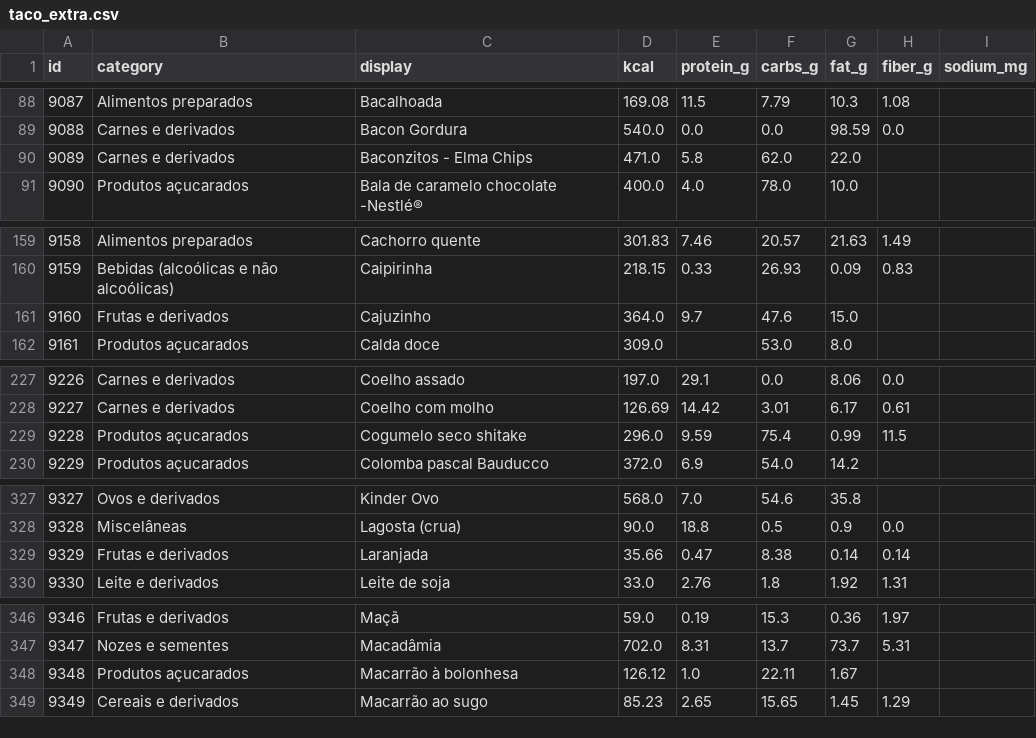
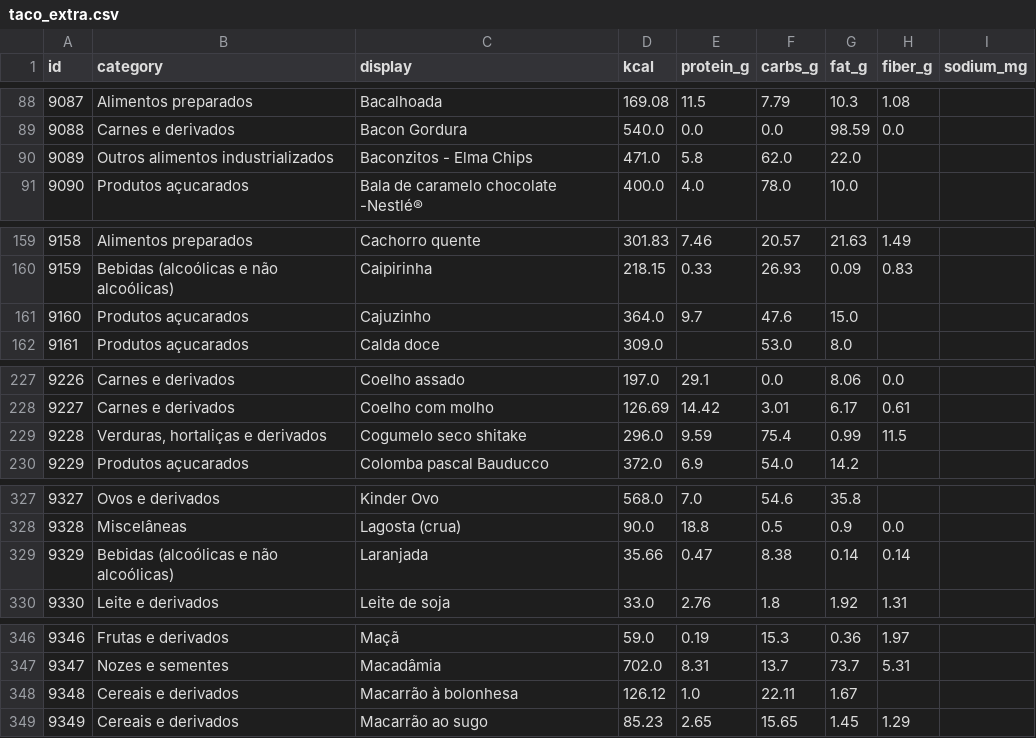
Before and after one commit to nutrirbrasil/nutrir, a CSV file: nootr/backend/app/data/taco_extra.csv, drawn as a sheet; only a part is shown, gaps mark what is left out; the diff covers the shown part only.

```diff
--- a/nootr/backend/app/data/taco_extra.csv
+++ b/nootr/backend/app/data/taco_extra.csv
@@ -89,3 +89,3 @@ id,category,display,kcal,protein_g,carbs_g,fat_g,fiber_g,sodium_mg
 9088,Carnes e derivados,Bacon Gordura,540.0,0.0,0.0,98.59,0.0,
-9089,Carnes e derivados,Baconzitos - Elma Chips,471.0,5.8,62.0,22.0,,
+9089,Outros alimentos industrializados,Baconzitos - Elma Chips,471.0,5.8,62.0,22.0,,
 9090,Produtos açucarados,Bala de caramelo chocolate -Nestlé®,400.0,4.0,78.0,10.0,,
@@ -160,3 +160,3 @@ id,category,display,kcal,protein_g,carbs_g,fat_g,fiber_g,sodium_mg
 9159,Bebidas (alcoólicas e não alcoólicas),Caipirinha,218.15,0.33,26.93,0.09,0.83,
-9160,Frutas e derivados,Cajuzinho,364.0,9.7,47.6,15.0,,
+9160,Produtos açucarados,Cajuzinho,364.0,9.7,47.6,15.0,,
 9161,Produtos açucarados,Calda doce,309.0,,53.0,8.0,,
@@ -228,3 +228,3 @@ id,category,display,kcal,protein_g,carbs_g,fat_g,fiber_g,sodium_mg
 9227,Carnes e derivados,Coelho com molho,126.69,14.42,3.01,6.17,0.61,
-9228,Produtos açucarados,Cogumelo seco shitake,296.0,9.59,75.4,0.99,11.5,
+9228,"Verduras, hortaliças e derivados",Cogumelo seco shitake,296.0,9.59,75.4,0.99,11.5,
 9229,Produtos açucarados,Colomba pascal Bauducco,372.0,6.9,54.0,14.2,,
@@ -328,3 +328,3 @@ id,category,display,kcal,protein_g,carbs_g,fat_g,fiber_g,sodium_mg
 9328,Miscelâneas,Lagosta (crua),90.0,18.8,0.5,0.9,0.0,
-9329,Frutas e derivados,Laranjada,35.66,0.47,8.38,0.14,0.14,
+9329,Bebidas (alcoólicas e não alcoólicas),Laranjada,35.66,0.47,8.38,0.14,0.14,
 9330,Leite e derivados,Leite de soja,33.0,2.76,1.8,1.92,1.31,
@@ -347,3 +347,3 @@ id,category,display,kcal,protein_g,carbs_g,fat_g,fiber_g,sodium_mg
 9347,Nozes e sementes,Macadâmia,702.0,8.31,13.7,73.7,5.31,
-9348,Produtos açucarados,Macarrão à bolonhesa,126.12,1.0,22.11,1.67,,
+9348,Cereais e derivados,Macarrão à bolonhesa,126.12,1.0,22.11,1.67,,
 9349,Cereais e derivados,Macarrão ao sugo,85.23,2.65,15.65,1.45,1.29,
```
Also changed, not shown: 15 edited cells elsewhere in this file.
